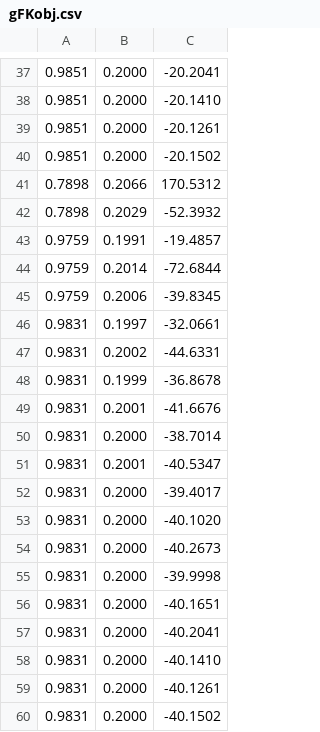
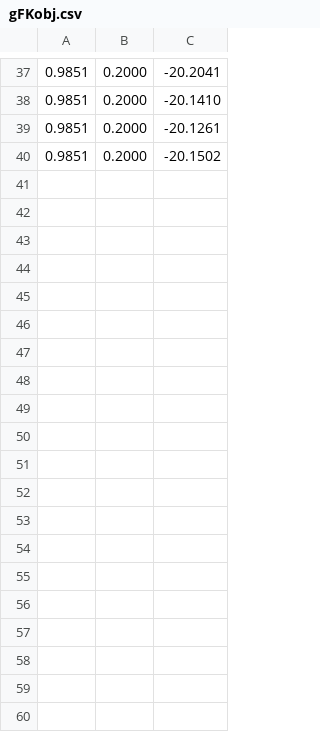
Before and after one commit to sn-code-inside/direction-finding-algorithms-for-practicing-engineers, a CSV file: chap2/figures/gFK/gFK/gFKobj.csv, drawn as a sheet; only a part is shown, gaps mark what is left out; the diff covers the shown part only; the diff names each change by its address in the sheet, - before the commit and + after, or states it on an @@ line.

Commit message:
update Springer
chap 2

```diff
--- a/chap2/figures/gFK/gFK/gFKobj.csv
+++ b/chap2/figures/gFK/gFK/gFKobj.csv
-row 41: 0.7898 | 0.2066 | 170.5312
-row 42: 0.7898 | 0.2029 | -52.3932
-row 43: 0.9759 | 0.1991 | -19.4857
-row 44: 0.9759 | 0.2014 | -72.6844
-row 45: 0.9759 | 0.2006 | -39.8345
-row 46: 0.9831 | 0.1997 | -32.0661
-row 47: 0.9831 | 0.2002 | -44.6331
-row 48: 0.9831 | 0.1999 | -36.8678
-row 49: 0.9831 | 0.2001 | -41.6676
-row 50: 0.9831 | 0.2000 | -38.7014
-row 51: 0.9831 | 0.2001 | -40.5347
-row 52: 0.9831 | 0.2000 | -39.4017
-row 53: 0.9831 | 0.2000 | -40.1020
-row 54: 0.9831 | 0.2000 | -40.2673
-row 55: 0.9831 | 0.2000 | -39.9998
-row 56: 0.9831 | 0.2000 | -40.1651
-row 57: 0.9831 | 0.2000 | -40.2041
-row 58: 0.9831 | 0.2000 | -40.1410
-row 59: 0.9831 | 0.2000 | -40.1261
-row 60: 0.9831 | 0.2000 | -40.1502
```
Also changed, not shown: 20 removed rows elsewhere in this file, 12 other files.
